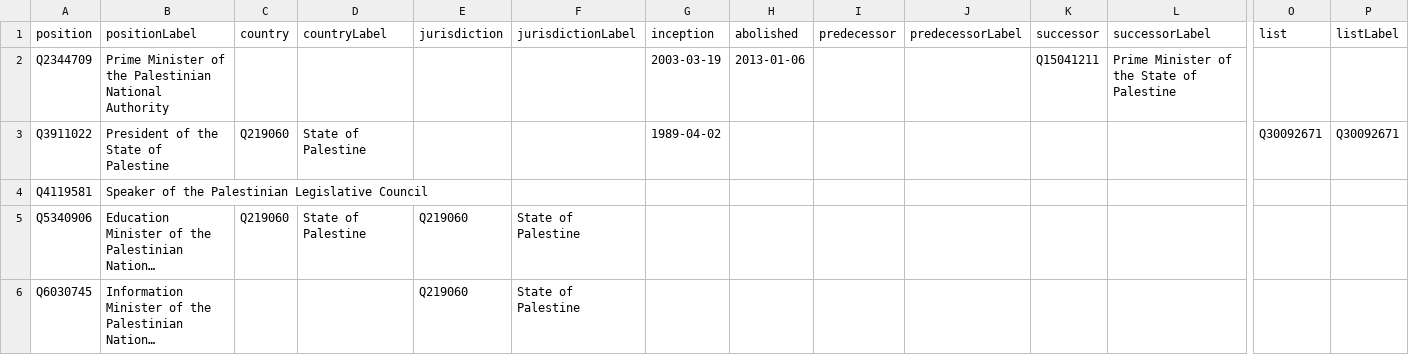
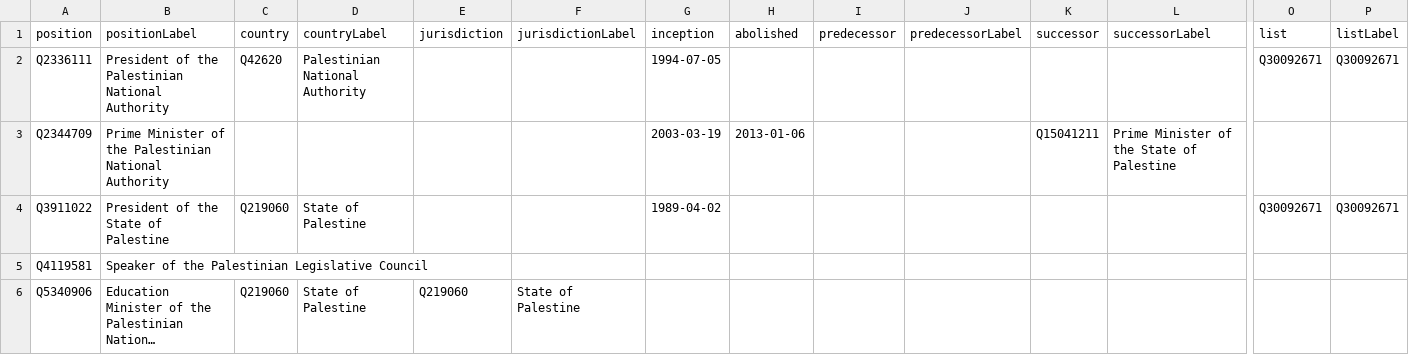
Before and after one commit to every-politician-scrapers/palestine, a CSV file: wikidata/results/position-info.csv, drawn as a sheet; only a part is shown, gaps mark what is left out; the shorter side is filled out with more unchanged rows; long unchanged cells end in …; rows hold the shown columns only; the diff covers the shown part only; the diff names each change by its address in the sheet, - before the commit and + after, or states it on an @@ line.

```diff
--- a/wikidata/results/position-info.csv
+++ b/wikidata/results/position-info.csv
+row 2: Q2336111 | President of the Palestinian National Authority | Q42620 | Palestinian National Authority |  |  | 1994-07-05 |  |  |  |  |  | Q30092671 | Q30092671
```
Also changed, not shown: 3 added rows elsewhere in this file, wikidata/results/other-positions.csv.
